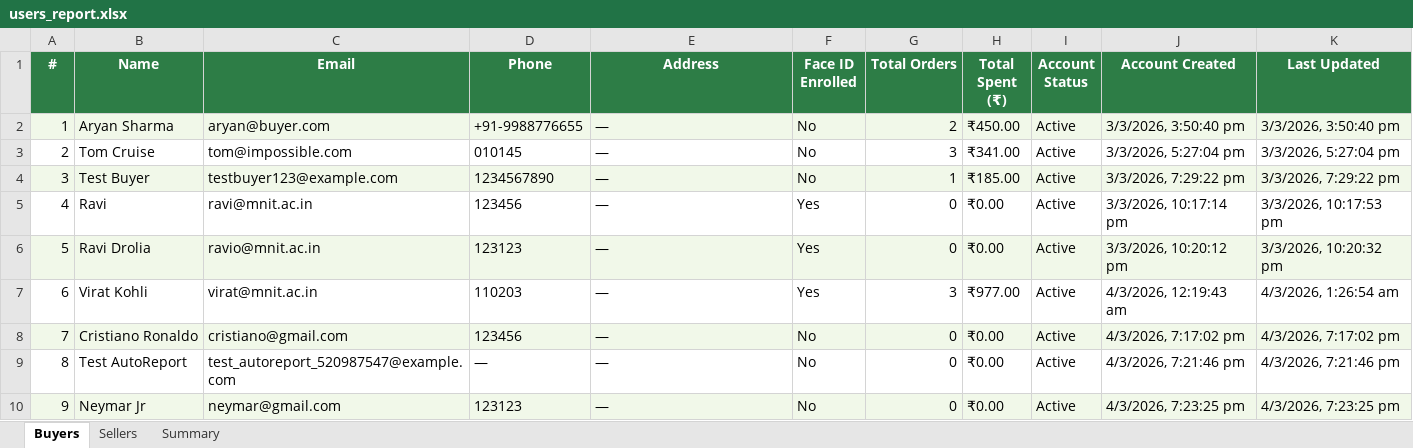
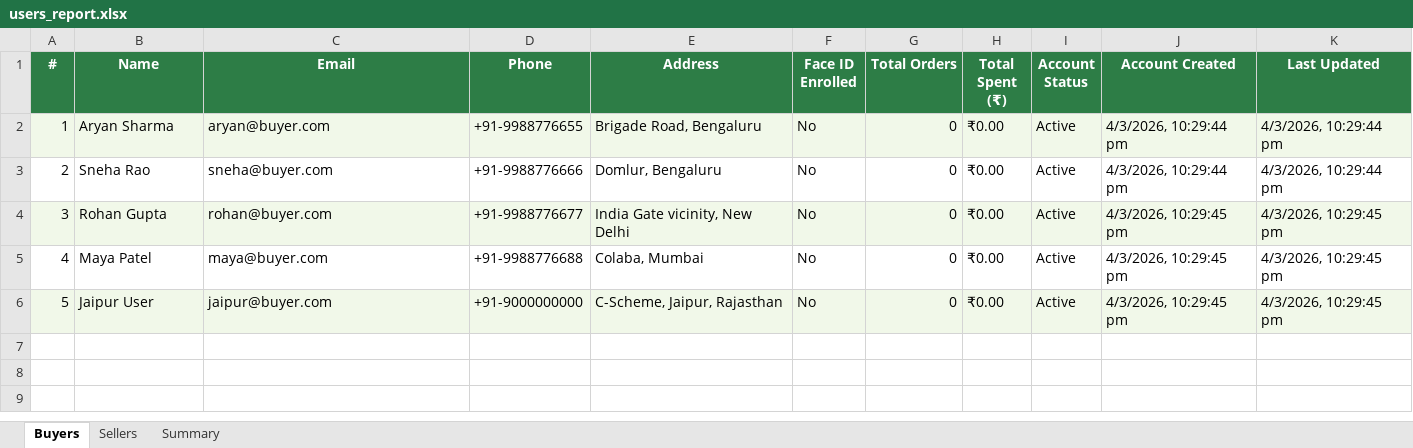
Before and after one commit to Saarvik-got-it/smarter-blinkit, an Excel workbook: backend/reports/users_report.xlsx, sheet Buyers, drawn as a sheet; values as stored, in another font and other column widths than the file's, no borders; removed rows and columns are numbered as before the commit, all else as after; the diff names each change by its address in the sheet, - before the commit and + after, or states it on an @@ line.

Commit message:
Added Features : Local First Geosensing, live order history, money-map, other fixes

```diff
--- a/backend/reports/users_report.xlsx (sheet Buyers)
+++ b/backend/reports/users_report.xlsx (sheet Buyers)
-E2 (Address): —
+E2 (Address): Brigade Road, Bengaluru
-G2 (Total Orders): 2
+G2 (Total Orders): 0
-H2 (Total Spent (₹)): ₹450.00
+H2 (Total Spent (₹)): ₹0.00
-J2 (Account Created): 3/3/2026, 3:50:40 pm
+J2 (Account Created): 4/3/2026, 10:29:44 pm
-K2 (Last Updated): 3/3/2026, 3:50:40 pm
+K2 (Last Updated): 4/3/2026, 10:29:44 pm
-row 3: 2 | Tom Cruise | tom@impossible.com | 010145 | — | No | 3 | ₹341.00 | Active | 3/3/2026, 5:27:04 pm | 3/3/2026, 5:27:04 pm
-row 4: 3 | Test Buyer | testbuyer123@example.com | 1234567890 | — | No | 1 | ₹185.00 | Active | 3/3/2026, 7:29:22 pm | 3/3/2026, 7:29:22 pm
-row 5: 4 | Ravi | ravi@mnit.ac.in | 123456 | — | Yes | 0 | ₹0.00 | Active | 3/3/2026, 10:17:14 pm | 3/3/2026, 10:17:53 pm
-row 6: 5 | Ravi Drolia | ravio@mnit.ac.in | 123123 | — | Yes | 0 | ₹0.00 | Active | 3/3/2026, 10:20:12 pm | 3/3/2026, 10:20:32 pm
-row 7: 6 | Virat Kohli | virat@mnit.ac.in | 110203 | — | Yes | 3 | ₹977.00 | Active | 4/3/2026, 12:19:43 am | 4/3/2026, 1:26:54 am
@@ column A (#) renumbered from row 3 down @@
-A3:K3 fill: #F1F8E9
+A3:K3 fill: none
-B3 (Name): Cristiano Ronaldo
+B3 (Name): Sneha Rao
-C3 (Email): cristiano@gmail.com
+C3 (Email): sneha@buyer.com
-D3 (Phone): 123456
+D3 (Phone): +91-9988776666
-E3 (Address): —
+E3 (Address): Domlur, Bengaluru
-J3 (Account Created): 4/3/2026, 7:17:02 pm
+J3 (Account Created): 4/3/2026, 10:29:44 pm
-K3 (Last Updated): 4/3/2026, 7:17:02 pm
+K3 (Last Updated): 4/3/2026, 10:29:44 pm
-A4:K4 fill: none
+A4:K4 fill: #F1F8E9
-B4 (Name): Test AutoReport
+B4 (Name): Rohan Gupta
-C4 (Email): test_autoreport_520987547@example.com
+C4 (Email): rohan@buyer.com
-D4 (Phone): —
+D4 (Phone): +91-9988776677
-E4 (Address): —
+E4 (Address): India Gate vicinity, New Delhi
-J4 (Account Created): 4/3/2026, 7:21:46 pm
+J4 (Account Created): 4/3/2026, 10:29:45 pm
-K4 (Last Updated): 4/3/2026, 7:21:46 pm
+K4 (Last Updated): 4/3/2026, 10:29:45 pm
+row 5: 4 | Maya Patel | maya@buyer.com | +91-9988776688 | Colaba, Mumbai | No | 0 | ₹0.00 | Active | 4/3/2026, 10:29:45 pm | 4/3/2026, 10:29:45 pm
-B6 (Name): Neymar Jr
+B6 (Name): Jaipur User
-C6 (Email): neymar@gmail.com
+C6 (Email): jaipur@buyer.com
-D6 (Phone): 123123
+D6 (Phone): +91-9000000000
-E6 (Address): —
+E6 (Address): C-Scheme, Jaipur, Rajasthan
-J6 (Account Created): 4/3/2026, 7:23:25 pm
+J6 (Account Created): 4/3/2026, 10:29:45 pm
-K6 (Last Updated): 4/3/2026, 7:23:25 pm
+K6 (Last Updated): 4/3/2026, 10:29:45 pm
```
Also changed, not shown: sheet Sellers, sheet Summary, 25 other files.
